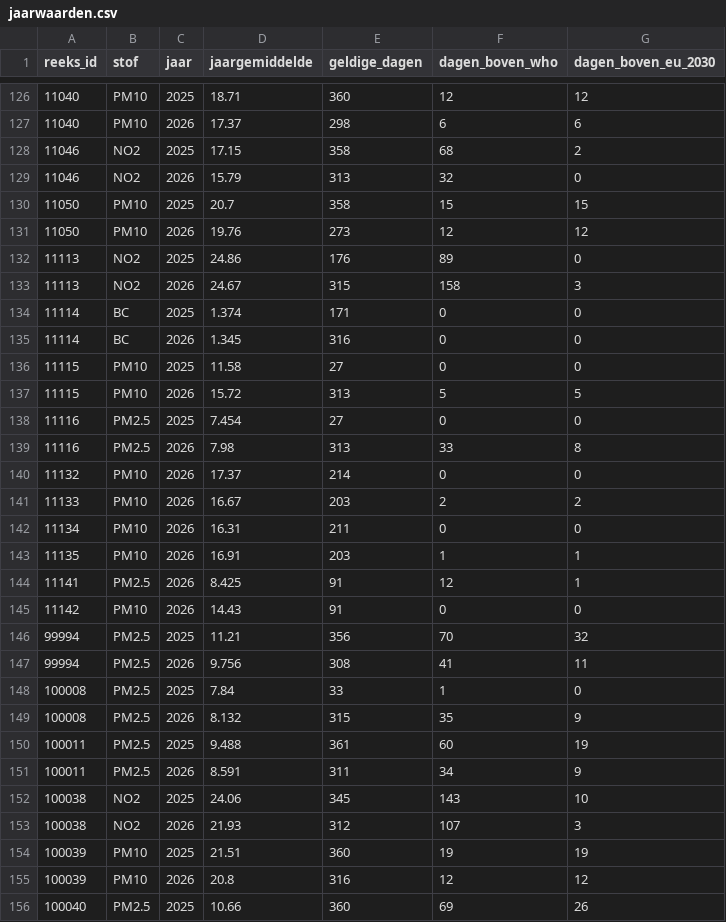
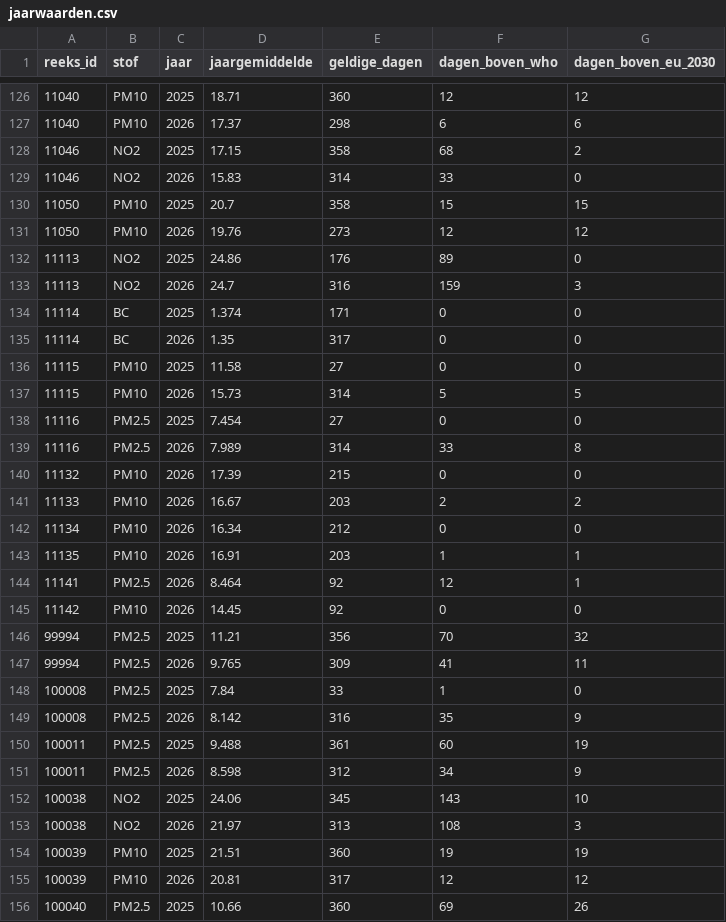
Before and after one commit to BadaninaAnna/luchtkwaliteit-antwerpen, a CSV file: data/powerbi/jaarwaarden.csv, drawn as a sheet; only a part is shown, gaps mark what is left out; the diff covers the shown part only.

```diff
--- a/data/powerbi/jaarwaarden.csv
+++ b/data/powerbi/jaarwaarden.csv
@@ -128,3 +128,3 @@ reeks_id,stof,jaar,jaargemiddelde,geldige_dagen,dagen_boven_who,dagen_boven_eu_2
 11046,NO2,2025,17.15,358,68,2
-11046,NO2,2026,15.79,313,32,0
+11046,NO2,2026,15.83,314,33,0
 11050,PM10,2025,20.7,358,15,15
@@ -132,25 +132,25 @@ reeks_id,stof,jaar,jaargemiddelde,geldige_dagen,dagen_boven_who,dagen_boven_eu_2
 11113,NO2,2025,24.86,176,89,0
-11113,NO2,2026,24.67,315,158,3
+11113,NO2,2026,24.7,316,159,3
 11114,BC,2025,1.374,171,0,0
-11114,BC,2026,1.345,316,0,0
+11114,BC,2026,1.35,317,0,0
 11115,PM10,2025,11.58,27,0,0
-11115,PM10,2026,15.72,313,5,5
+11115,PM10,2026,15.73,314,5,5
 11116,PM2.5,2025,7.454,27,0,0
-11116,PM2.5,2026,7.98,313,33,8
-11132,PM10,2026,17.37,214,0,0
+11116,PM2.5,2026,7.989,314,33,8
+11132,PM10,2026,17.39,215,0,0
 11133,PM10,2026,16.67,203,2,2
-11134,PM10,2026,16.31,211,0,0
+11134,PM10,2026,16.34,212,0,0
 11135,PM10,2026,16.91,203,1,1
-11141,PM2.5,2026,8.425,91,12,1
-11142,PM10,2026,14.43,91,0,0
+11141,PM2.5,2026,8.464,92,12,1
+11142,PM10,2026,14.45,92,0,0
 99994,PM2.5,2025,11.21,356,70,32
-99994,PM2.5,2026,9.756,308,41,11
+99994,PM2.5,2026,9.765,309,41,11
 100008,PM2.5,2025,7.84,33,1,0
-100008,PM2.5,2026,8.132,315,35,9
+100008,PM2.5,2026,8.142,316,35,9
 100011,PM2.5,2025,9.488,361,60,19
-100011,PM2.5,2026,8.591,311,34,9
+100011,PM2.5,2026,8.598,312,34,9
 100038,NO2,2025,24.06,345,143,10
-100038,NO2,2026,21.93,312,107,3
+100038,NO2,2026,21.97,313,108,3
 100039,PM10,2025,21.51,360,19,19
-100039,PM10,2026,20.8,316,12,12
+100039,PM10,2026,20.81,317,12,12
 100040,PM2.5,2025,10.66,360,69,26
```
Also changed, not shown: 102 edited cells elsewhere in this file, data/powerbi/reeksen.csv, 4 other files.
